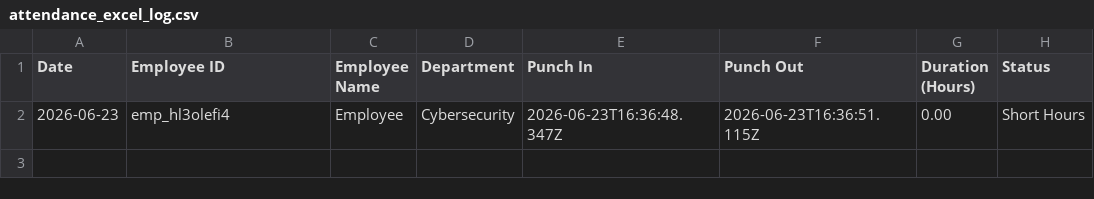
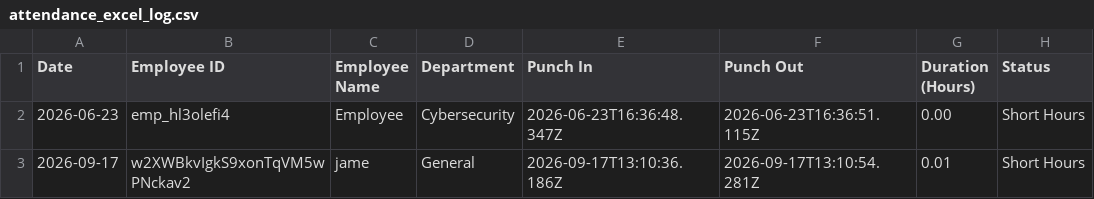
Before and after one commit to infokylrxai-rgb/kylrx-enterprise-suite, a CSV file: logs/attendance_excel_log.csv, drawn as a sheet; the diff names each change by its address in the sheet, - before the commit and + after, or states it on an @@ line.

```diff
--- a/logs/attendance_excel_log.csv
+++ b/logs/attendance_excel_log.csv
+row 3: 2026-09-17 | w2XWBkvIgkS9xonTqVM5wPNckav2 | jame | General | 2026-09-17T13:10:36.186Z | 2026-09-17T13:10:54.281Z | 0.01 | Short Hours
```
Also changed, not shown: 35 other files.
